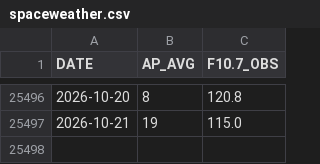
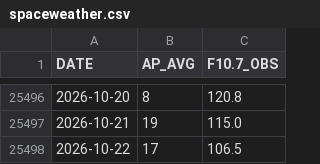
Before and after one commit to iqpslover-byte/Get_TLE, a CSV file: data/spaceweather.csv, drawn as a sheet; only a part is shown, gaps mark what is left out; the diff names each change by its address in the sheet, - before the commit and + after, or states it on an @@ line.

```diff
--- a/data/spaceweather.csv
+++ b/data/spaceweather.csv
+row 25498: 2026-10-22 | 17 | 106.5
```
Also changed, not shown: 5 other files.
